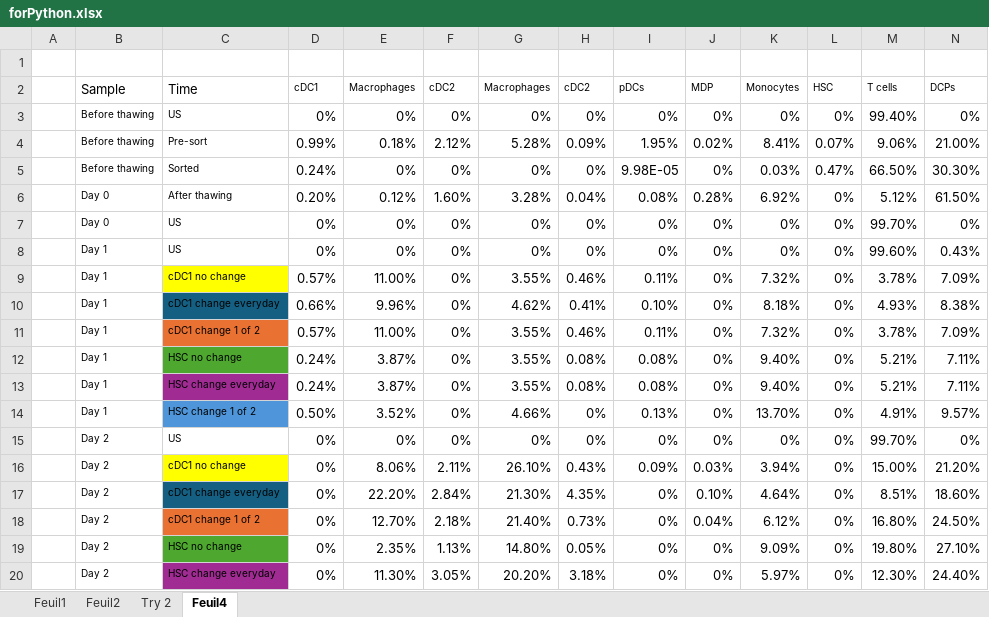
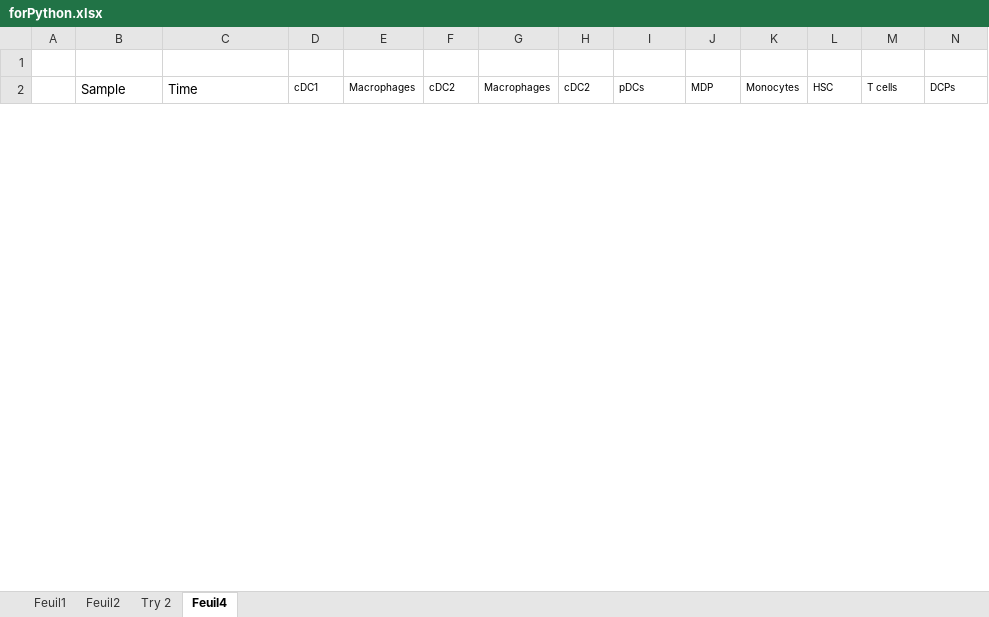
Before and after one commit to AlexiaGiroud/ThawingDCPs, an Excel workbook: forPython.xlsx, sheet Feuil4, drawn as a sheet; only a part is shown; values as stored, in another font and other column widths than the file's, no borders; removed rows and columns are numbered as before the commit, all else as after; rows hold the shown columns only; the diff covers the shown part only; the diff names each change by its address in the sheet, - before the commit and + after, or states it on an @@ line.

```diff
--- a/forPython.xlsx (sheet Feuil4)
+++ b/forPython.xlsx (sheet Feuil4)
-row 3:  | Before thawing | US | 0% | 0% | 0% | 0% | 0% | 0% | 0% | 0% | 0% | 99.40% | 0%
-row 4:  | Before thawing | Pre-sort | 0.99% | 0.18% | 2.12% | 5.28% | 0.09% | 1.95% | 0.02% | 8.41% | 0.07% | 9.06% | 21.00%
-row 5:  | Before thawing | Sorted | 0.24% | 0% | 0% | 0% | 0% | 9.98E-05 | 0% | 0.03% | 0.47% | 66.50% | 30.30%
-row 6:  | Day 0 | After thawing | 0.20% | 0.12% | 1.60% | 3.28% | 0.04% | 0.08% | 0.28% | 6.92% | 0% | 5.12% | 61.50%
-row 7:  | Day 0 | US | 0% | 0% | 0% | 0% | 0% | 0% | 0% | 0% | 0% | 99.70% | 0%
-row 8:  | Day 1 | US | 0% | 0% | 0% | 0% | 0% | 0% | 0% | 0% | 0% | 99.60% | 0.43%
-row 9:  | Day 1 | cDC1 no change | 0.57% | 11.00% | 0% | 3.55% | 0.46% | 0.11% | 0% | 7.32% | 0% | 3.78% | 7.09%
-row 10:  | Day 1 | cDC1 change everyday | 0.66% | 9.96% | 0% | 4.62% | 0.41% | 0.10% | 0% | 8.18% | 0% | 4.93% | 8.38%
-row 11:  | Day 1 | cDC1 change 1 of 2 | 0.57% | 11.00% | 0% | 3.55% | 0.46% | 0.11% | 0% | 7.32% | 0% | 3.78% | 7.09%
-row 12:  | Day 1 | HSC no change | 0.24% | 3.87% | 0% | 3.55% | 0.08% | 0.08% | 0% | 9.40% | 0% | 5.21% | 7.11%
-row 13:  | Day 1 | HSC change everyday | 0.24% | 3.87% | 0% | 3.55% | 0.08% | 0.08% | 0% | 9.40% | 0% | 5.21% | 7.11%
-row 14:  | Day 1 | HSC change 1 of 2 | 0.50% | 3.52% | 0% | 4.66% | 0% | 0.13% | 0% | 13.70% | 0% | 4.91% | 9.57%
-row 15:  | Day 2 | US | 0% | 0% | 0% | 0% | 0% | 0% | 0% | 0% | 0% | 99.70% | 0%
-row 16:  | Day 2 | cDC1 no change | 0% | 8.06% | 2.11% | 26.10% | 0.43% | 0.09% | 0.03% | 3.94% | 0% | 15.00% | 21.20%
-row 17:  | Day 2 | cDC1 change everyday | 0% | 22.20% | 2.84% | 21.30% | 4.35% | 0% | 0.10% | 4.64% | 0% | 8.51% | 18.60%
-row 18:  | Day 2 | cDC1 change 1 of 2 | 0% | 12.70% | 2.18% | 21.40% | 0.73% | 0% | 0.04% | 6.12% | 0% | 16.80% | 24.50%
-row 19:  | Day 2 | HSC no change | 0% | 2.35% | 1.13% | 14.80% | 0.05% | 0% | 0% | 9.09% | 0% | 19.80% | 27.10%
-row 20:  | Day 2 | HSC change everyday | 0% | 11.30% | 3.05% | 20.20% | 3.18% | 0% | 0% | 5.97% | 0% | 12.30% | 24.40%
```
Also changed, not shown: 47 added rows and 29 removed rows elsewhere in this sheet, 5 other files.
